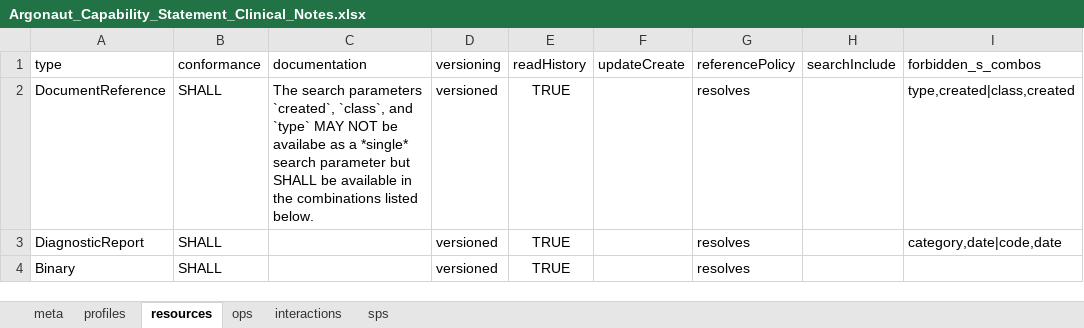
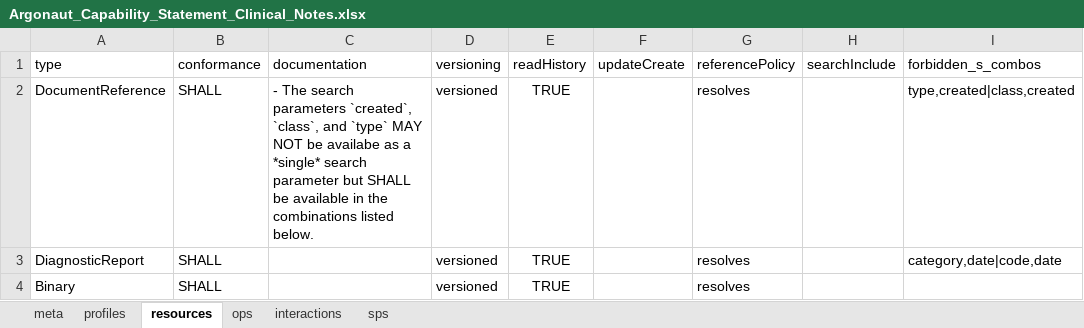
Before and after one commit to Healthedata1/MyNotebooks, an Excel workbook: CapStatement/Argonaut_Capability_Statement_Clinical_Notes.xlsx, sheet resources, drawn as a sheet; values as stored, in another font and other column widths than the file's, no borders; the diff names each change by its address in the sheet, - before the commit and + after, or states it on an @@ line.

```diff
--- a/CapStatement/Argonaut_Capability_Statement_Clinical_Notes.xlsx (sheet resources)
+++ b/CapStatement/Argonaut_Capability_Statement_Clinical_Notes.xlsx (sheet resources)
-C2 (documentation): The search…
+C2 (documentation): - The search…
```
Also changed, not shown: Q-maker/argo-q-search-examples.xlsx, 9 other files.
